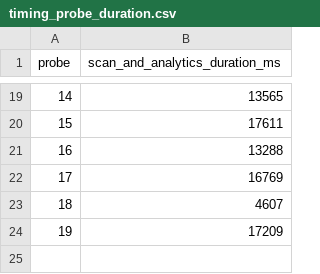
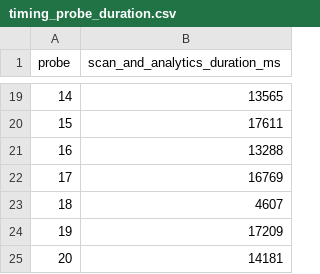
Before and after one commit to Photofiver/Stock-finder, a CSV file: blofin_live_scan_summary/timing_probe_duration.csv, drawn as a sheet; only a part is shown, gaps mark what is left out.

```diff
--- a/blofin_live_scan_summary/timing_probe_duration.csv
+++ b/blofin_live_scan_summary/timing_probe_duration.csv
@@ -24 +24,2 @@ probe,scan_and_analytics_duration_ms
 19,17209
+20,14181
```
Also changed, not shown: blofin_live_scan_summary/timing_probe.csv, 19 other files.
